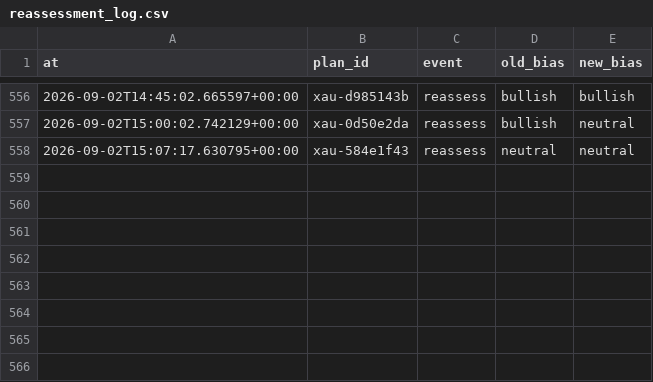
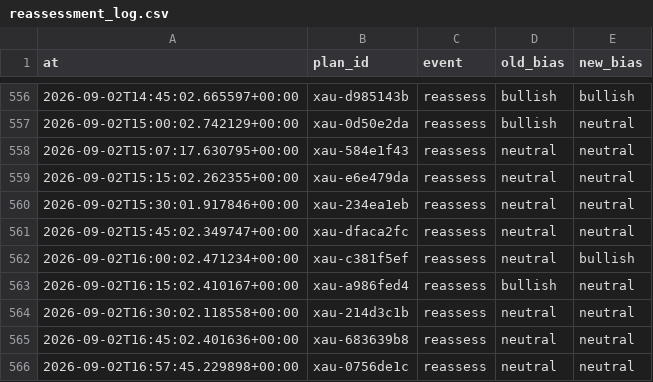
Before and after one commit to seyedmahdiesmailian/hermes-trading, a CSV file: data/xau_plan/reassessment_log.csv, drawn as a sheet; only a part is shown, gaps mark what is left out.

```diff
--- a/data/xau_plan/reassessment_log.csv
+++ b/data/xau_plan/reassessment_log.csv
@@ -558 +558,9 @@ at,plan_id,event,old_bias,new_bias
 2026-09-02T15:07:17.630795+00:00,xau-584e1f43,reassess,neutral,neutral
+2026-09-02T15:15:02.262355+00:00,xau-e6e479da,reassess,neutral,neutral
+2026-09-02T15:30:01.917846+00:00,xau-234ea1eb,reassess,neutral,neutral
+2026-09-02T15:45:02.349747+00:00,xau-dfaca2fc,reassess,neutral,neutral
+2026-09-02T16:00:02.471234+00:00,xau-c381f5ef,reassess,neutral,bullish
+2026-09-02T16:15:02.410167+00:00,xau-a986fed4,reassess,bullish,neutral
+2026-09-02T16:30:02.118558+00:00,xau-214d3c1b,reassess,neutral,neutral
+2026-09-02T16:45:02.401636+00:00,xau-683639b8,reassess,neutral,neutral
+2026-09-02T16:57:45.229898+00:00,xau-0756de1c,reassess,neutral,neutral
```
Also changed, not shown: 27 other files.
